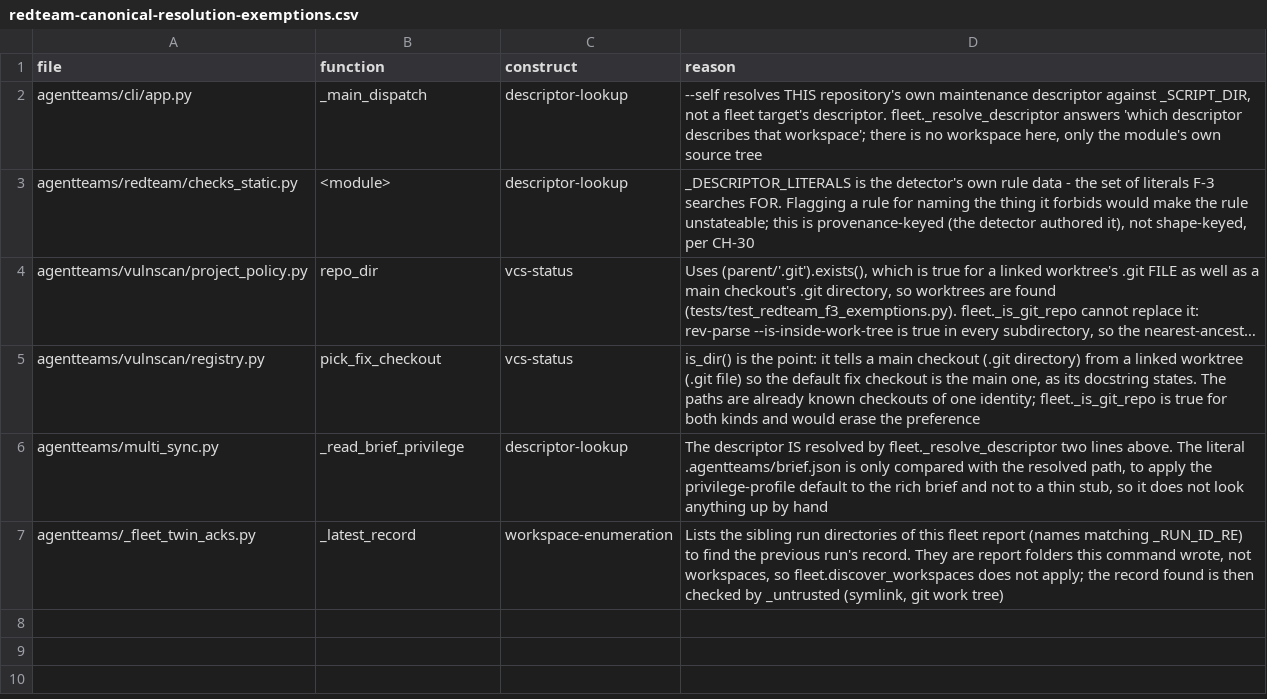
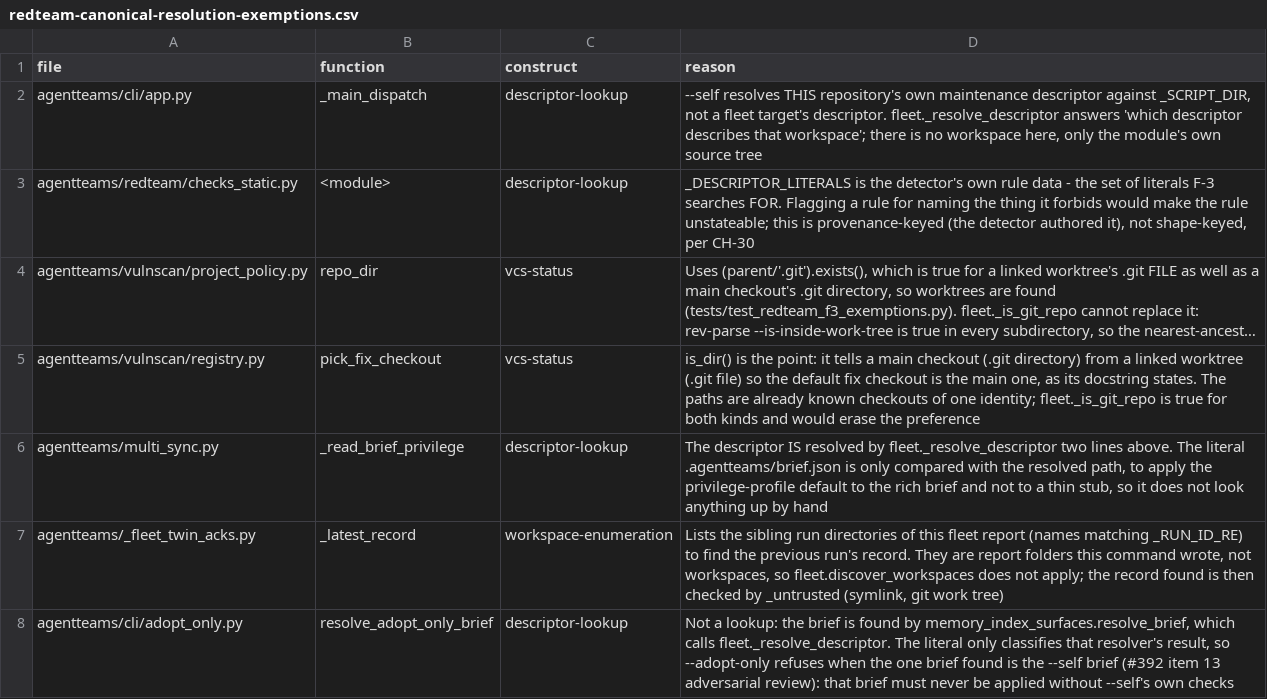
Before and after one commit to jlcatonjr/agentteams, a CSV file: references/redteam-canonical-resolution-exemptions.csv, drawn as a sheet; long unchanged cells end in …; the diff names each change by its address in the sheet, - before the commit and + after, or states it on an @@ line.

```diff
--- a/references/redteam-canonical-resolution-exemptions.csv
+++ b/references/redteam-canonical-resolution-exemptions.csv
+row 8: agentteams/cli/adopt_only.py | resolve_adopt_only_brief | descriptor-lookup | Not a lookup: the brief is found by memory_index_surfaces.resolve_brief, which calls fleet._resolve_descriptor. The literal only classifies that resolver's result, so --adopt-only refuses when the one brief found is the --self brief (#392 item 13 adversarial review): that brief must never be applied without --self's own checks
```
